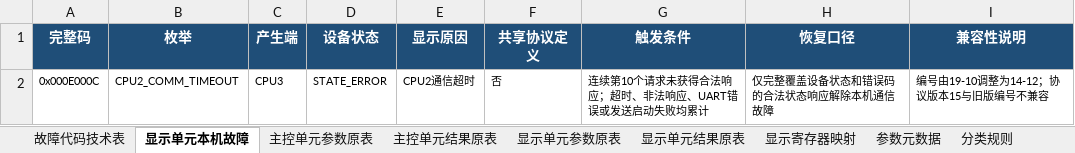
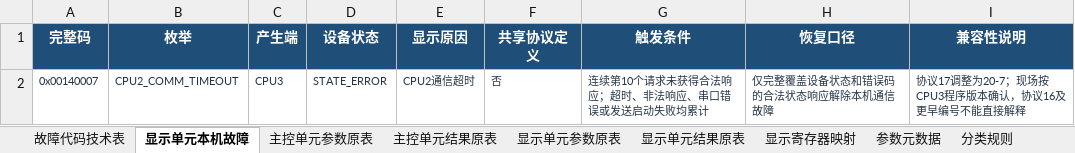
Before and after one commit to duanxuebin1998/cube, an Excel workbook: docs/00_构建与版本/故障码/LTD内部技术与治理资料.xlsx, sheet 显示单元本机故障, drawn as a sheet; values as stored, in another font and other column widths than the file's, no borders; the diff names each change by its address in the sheet, - before the commit and + after, or states it on an @@ line.

```diff
--- a/docs/00_构建与版本/故障码/LTD内部技术与治理资料.xlsx (sheet 显示单元本机故障)
+++ b/docs/00_构建与版本/故障码/LTD内部技术与治理资料.xlsx (sheet 显示单元本机故障)
-A2 (完整码): 0x000E000C
+A2 (完整码): 0x00140007
-A2:I2 text colour: black
+A2:I2 text colour: #243447
-G2 (触发条件): 连续第10个请求未获得合法响应；超时、非法响应、UART错误或发送启动失败均累计
+G2 (触发条件): 连续第10个请求未获得合法响应；超时、非法响应、串口错误或发送启动失败均累计
-I2 (兼容性说明): 编号由19-10调整为14-12；协议版本15与旧版编号不兼容
+I2 (兼容性说明): 协议17调整为20-7；现场按CPU3程序版本确认，协议16及更早编号不能直接解释
```
Also changed, not shown: sheet 链路复查, sheet 故障代码技术表, sheet 第3.2日志清单, sheet 编号迁移, sheet 治理摘要, sheet 分类规则, 2 more sheets, docs/00_构建与版本/故障码/LTD故障代码统一表.xlsx, 41 other files.
